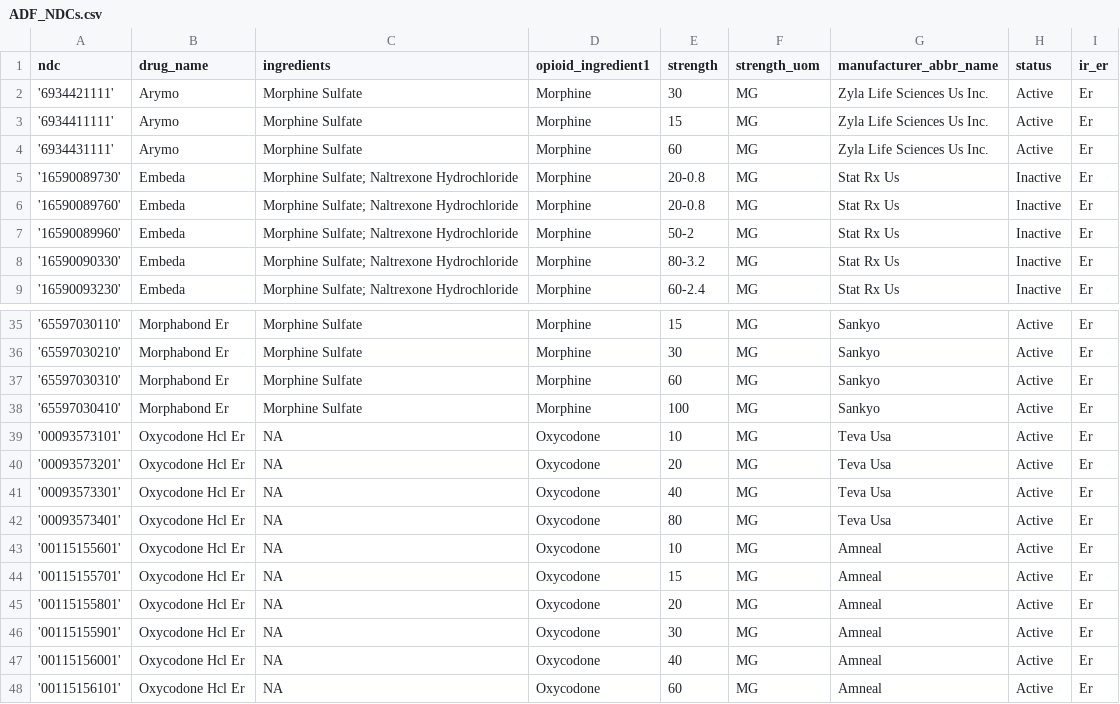
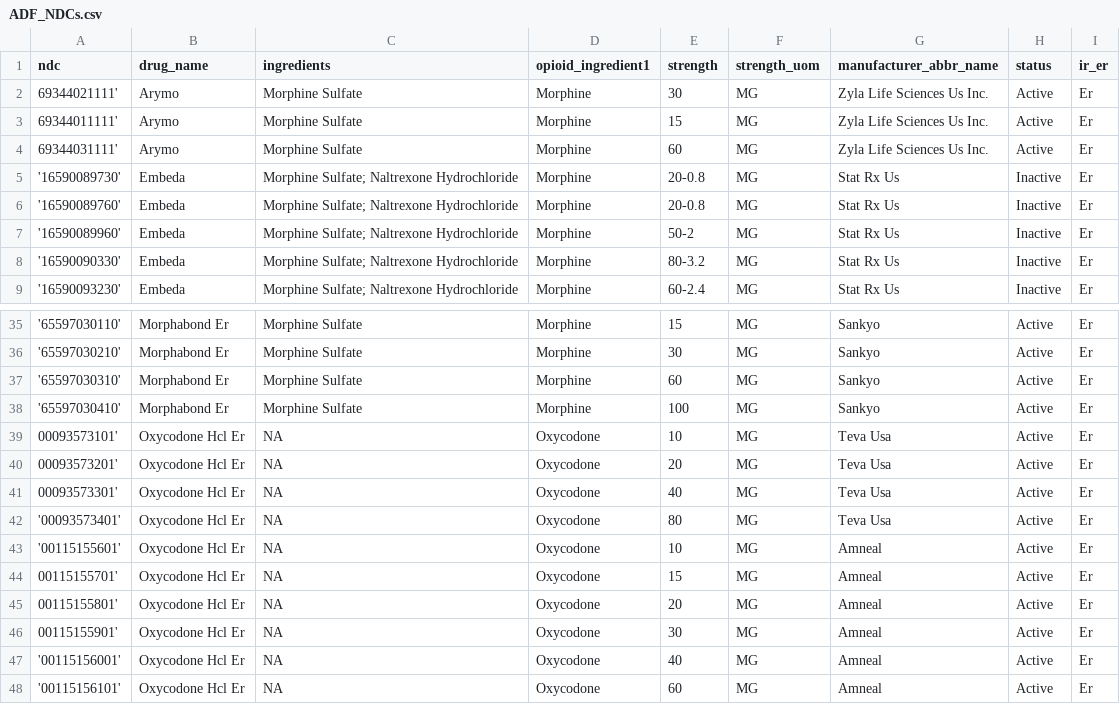
Before and after one commit to opioiddatalab/Codelists, a CSV file: docs/opioids/ADFs/ADF_NDCs.csv, drawn as a sheet; only a part is shown, gaps mark what is left out.

```diff
--- a/docs/opioids/ADFs/ADF_NDCs.csv
+++ b/docs/opioids/ADFs/ADF_NDCs.csv
@@ -1,5 +1,5 @@
 ndc,drug_name,ingredients,opioid_ingredient1,strength,strength_uom,manufacturer_abbr_name,status,ir_er
-'6934421111',Arymo,Morphine Sulfate,Morphine,30,MG,Zyla Life Sciences Us Inc.,Active,Er
-'6934411111',Arymo,Morphine Sulfate,Morphine,15,MG,Zyla Life Sciences Us Inc.,Active,Er
-'6934431111',Arymo,Morphine Sulfate,Morphine,60,MG,Zyla Life Sciences Us Inc.,Active,Er
+69344021111',Arymo,Morphine Sulfate,Morphine,30,MG,Zyla Life Sciences Us Inc.,Active,Er
+69344011111',Arymo,Morphine Sulfate,Morphine,15,MG,Zyla Life Sciences Us Inc.,Active,Er
+69344031111',Arymo,Morphine Sulfate,Morphine,60,MG,Zyla Life Sciences Us Inc.,Active,Er
 '16590089730',Embeda,Morphine Sulfate; Naltrexone Hydrochloride,Morphine,20-0.8,MG,Stat Rx Us,Inactive,Er
@@ -38,10 +38,10 @@ ndc,drug_name,ingredients,opioid_ingredient1,strength,strength_uom,manufacturer_
 '65597030410',Morphabond Er,Morphine Sulfate,Morphine,100,MG,Sankyo,Active,Er
-'00093573101',Oxycodone Hcl Er,NA,Oxycodone,10,MG,Teva Usa,Active,Er
-'00093573201',Oxycodone Hcl Er,NA,Oxycodone,20,MG,Teva Usa,Active,Er
-'00093573301',Oxycodone Hcl Er,NA,Oxycodone,40,MG,Teva Usa,Active,Er
+00093573101',Oxycodone Hcl Er,NA,Oxycodone,10,MG,Teva Usa,Active,Er
+00093573201',Oxycodone Hcl Er,NA,Oxycodone,20,MG,Teva Usa,Active,Er
+00093573301',Oxycodone Hcl Er,NA,Oxycodone,40,MG,Teva Usa,Active,Er
 '00093573401',Oxycodone Hcl Er,NA,Oxycodone,80,MG,Teva Usa,Active,Er
 '00115155601',Oxycodone Hcl Er,NA,Oxycodone,10,MG,Amneal,Active,Er
-'00115155701',Oxycodone Hcl Er,NA,Oxycodone,15,MG,Amneal,Active,Er
-'00115155801',Oxycodone Hcl Er,NA,Oxycodone,20,MG,Amneal,Active,Er
-'00115155901',Oxycodone Hcl Er,NA,Oxycodone,30,MG,Amneal,Active,Er
+00115155701',Oxycodone Hcl Er,NA,Oxycodone,15,MG,Amneal,Active,Er
+00115155801',Oxycodone Hcl Er,NA,Oxycodone,20,MG,Amneal,Active,Er
+00115155901',Oxycodone Hcl Er,NA,Oxycodone,30,MG,Amneal,Active,Er
 '00115156001',Oxycodone Hcl Er,NA,Oxycodone,40,MG,Amneal,Active,Er
```
Also changed, not shown: docs/opioids/ADFs/Arymo_ER/arymo_NDCs.csv.
